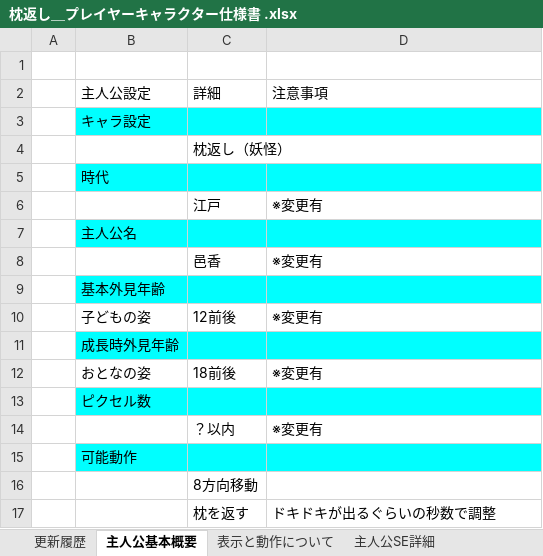
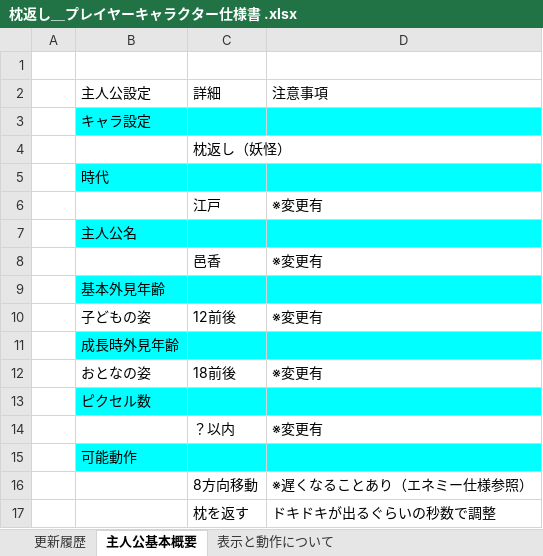
Before and after one commit to VGA-Team2022/LateTeamProduction, an Excel workbook: Document/枕返し＿プレイヤーキャラクター仕様書 .xlsx, sheet 主人公基本概要, drawn as a sheet; values as stored, in another font and other column widths than the file's, no borders; the diff names each change by its address in the sheet, - before the commit and + after, or states it on an @@ line.

```diff
--- a/Document/枕返し＿プレイヤーキャラクター仕様書 .xlsx (sheet 主人公基本概要)
+++ b/Document/枕返し＿プレイヤーキャラクター仕様書 .xlsx (sheet 主人公基本概要)
-sheet tab: 主人公SE詳細
-D16: (empty)
+D16: ※遅くなることあり（エネミー仕様参照）
```
Also changed, not shown: sheet 更新履歴, sheet 表示と動作について.
